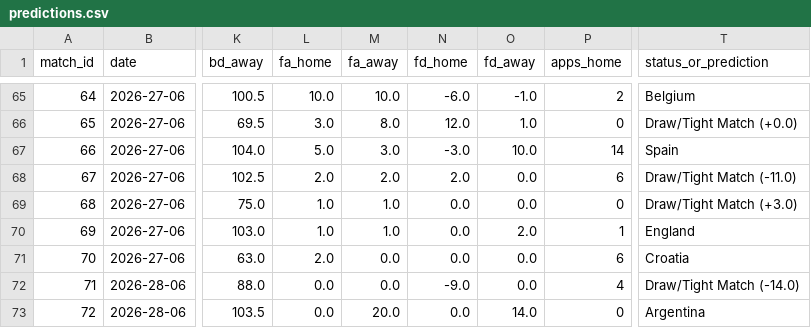
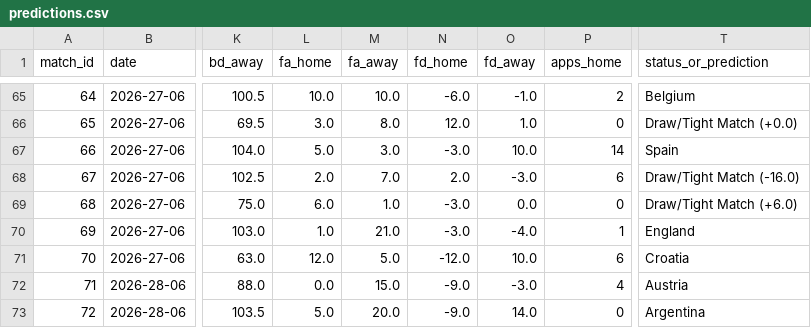
Before and after one commit to n-pham/analysis-fwc-2026, a CSV file: data/predictions.csv, drawn as a sheet; only a part is shown, gaps mark what is left out; the diff covers the shown part only; the diff names each change by its address in the sheet, - before the commit and + after, or states it on an @@ line.

Commit message:
compare actual vs previous prediction

```diff
--- a/data/predictions.csv
+++ b/data/predictions.csv
-M68 (fa_away): 2.0
+M68 (fa_away): 7.0
-O68 (fd_away): 0.0
+O68 (fd_away): -3.0
-T68 (status_or_prediction): Draw/Tight Match (-11.0)
+T68 (status_or_prediction): Draw/Tight Match (-16.0)
-L69 (fa_home): 1.0
+L69 (fa_home): 6.0
-N69:N70 (fd_home): 0.0
+N69:N70 (fd_home): -3.0
-T69 (status_or_prediction): Draw/Tight Match (+3.0)
+T69 (status_or_prediction): Draw/Tight Match (+6.0)
-M70 (fa_away): 1.0
+M70 (fa_away): 21.0
-O70 (fd_away): 2.0
+O70 (fd_away): -4.0
-L71 (fa_home): 2.0
+L71 (fa_home): 12.0
-M71 (fa_away): 0.0
+M71 (fa_away): 5.0
-N71 (fd_home): 0.0
+N71 (fd_home): -12.0
-O71 (fd_away): 0.0
+O71 (fd_away): 10.0
-M72 (fa_away): 0.0
+M72 (fa_away): 15.0
-O72 (fd_away): 0.0
+O72 (fd_away): -3.0
-T72 (status_or_prediction): Draw/Tight Match (-14.0)
+T72 (status_or_prediction): Austria
-L73 (fa_home): 0.0
+L73 (fa_home): 5.0
-N73 (fd_home): 0.0
+N73 (fd_home): -9.0
```
Also changed, not shown: 50 edited cells elsewhere in this file, data/matches.csv, 1 other file.
